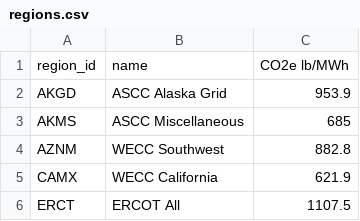
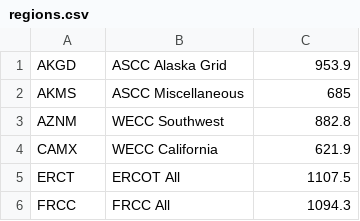
Before and after one commit to katietaylor/carbon-calculator, a CSV file: seed-data/regions.csv, drawn as a sheet; only a part is shown; the shorter side is filled out with more unchanged rows.

Commit message:
wrote load_regions() to seed the region data

```diff
--- a/seed-data/regions.csv
+++ b/seed-data/regions.csv
@@ -1,2 +1 @@
-region_id,name,CO2e lb/MWh
 AKGD,ASCC Alaska Grid,953.9
```
Also changed, not shown: 1 other file.
